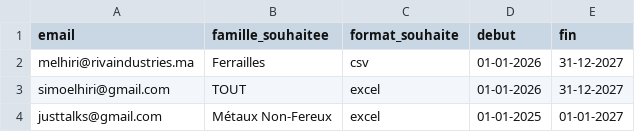
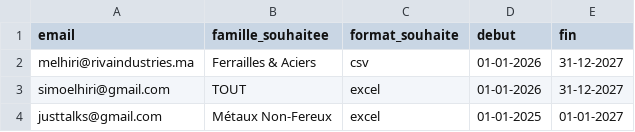
Before and after one commit to simoelhiri/dpt01, a CSV file: abonnes_db.csv, drawn as a sheet.

Commit message:
Update abonnes_db.csv

```diff
--- a/abonnes_db.csv
+++ b/abonnes_db.csv
@@ -1,3 +1,3 @@
 email,famille_souhaitee,format_souhaite,debut,fin
-melhiri@rivaindustries.ma,Ferrailles,csv,01-01-2026,31-12-2027
+melhiri@rivaindustries.ma,Ferrailles & Aciers,csv,01-01-2026,31-12-2027
 simoelhiri@gmail.com,TOUT,excel,01-01-2026,31-12-2027
```
